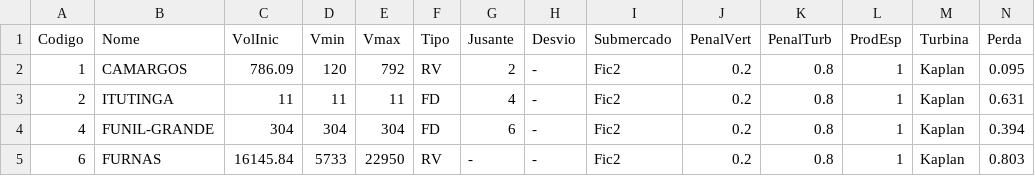
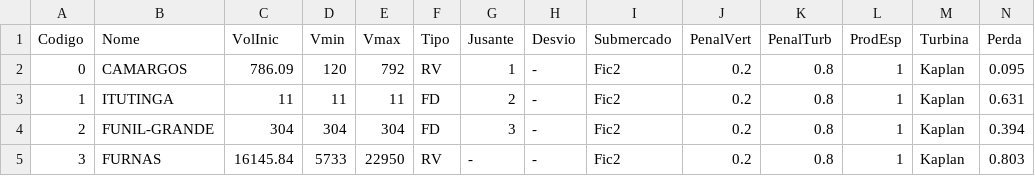
Before and after one commit to carlosribeiro06/labdessem_rust, a CSV file: examples/24Barras/CAD/CAD_UHE.csv, drawn as a sheet.

```diff
--- a/examples/24Barras/CAD/CAD_UHE.csv
+++ b/examples/24Barras/CAD/CAD_UHE.csv
@@ -1,5 +1,5 @@
 Codigo;Nome;VolInic;Vmin;Vmax;Tipo;Jusante;Desvio;Submercado;PenalVert;PenalTurb;ProdEsp;Turbina;Perda
-1; CAMARGOS     ;786.09;120;792;RV     ;2;   -   ;Fic2;0.2;0.8;1;Kaplan;0.095
-2; ITUTINGA     ;11;11;11;FD     ;4;   -   ;Fic2;0.2;0.8;1;Kaplan;0.631
-4; FUNIL-GRANDE ;304;304;304;FD     ;6;   -   ;Fic2;0.2;0.8;1;Kaplan;0.394
-6; FURNAS       ;16145.84;5733;22950;RV     ;-;   -   ;Fic2;0.2;0.8;1;Kaplan;0.803
+0; CAMARGOS     ;786.09;120;792;RV     ;1;   -   ;Fic2;0.2;0.8;1;Kaplan;0.095
+1; ITUTINGA     ;11;11;11;FD     ;2;   -   ;Fic2;0.2;0.8;1;Kaplan;0.631
+2; FUNIL-GRANDE ;304;304;304;FD     ;3;   -   ;Fic2;0.2;0.8;1;Kaplan;0.394
+3; FURNAS       ;16145.84;5733;22950;RV     ;-;   -   ;Fic2;0.2;0.8;1;Kaplan;0.803
```
Also changed, not shown: examples/24Barras/CAD/CAD_CONJ_UHE.csv, examples/24Barras/CAD/CAD_RAMPAS_TERMICAS.csv, 5 other files.
